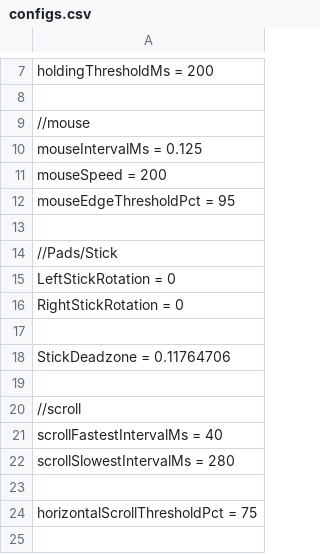
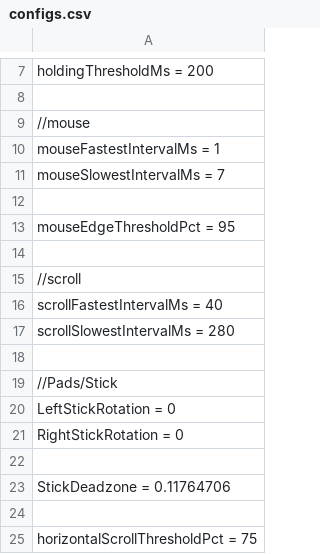
Before and after one commit to positiveway/ControllerGo, a CSV file: layouts/linux_DS/configs.csv, drawn as a sheet; only a part is shown, gaps mark what is left out; the shorter side is filled out with more unchanged rows.

Commit message:
mouse for dualshock

```diff
--- a/layouts/linux_DS/configs.csv
+++ b/layouts/linux_DS/configs.csv
@@ -9,5 +9,10 @@ holdingThresholdMs = 200
 //mouse
-mouseIntervalMs = 0.125
-mouseSpeed = 200
+mouseFastestIntervalMs = 1
+mouseSlowestIntervalMs = 7
+
 mouseEdgeThresholdPct = 95
+
+//scroll
+scrollFastestIntervalMs = 40
+scrollSlowestIntervalMs = 280
 
@@ -18,6 +23,2 @@ RightStickRotation = 0
 StickDeadzone = 0.11764706
-
-//scroll
-scrollFastestIntervalMs = 40
-scrollSlowestIntervalMs = 280
 
```
Also changed, not shown: 3 other files.
